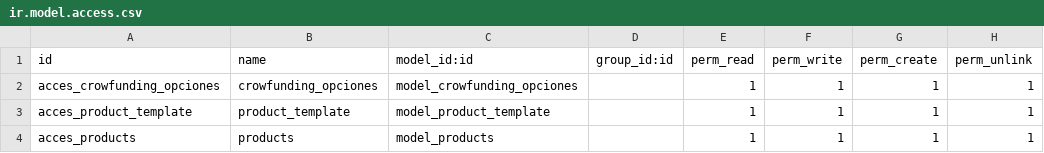
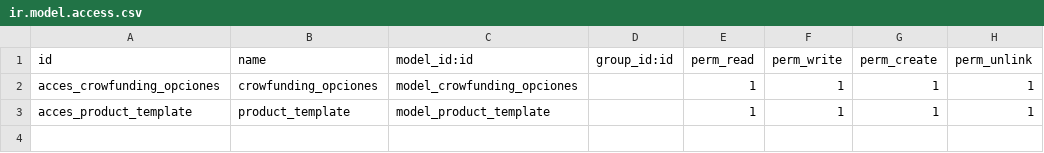
Before and after one commit to pedroguirao/antoniocalma, a CSV file: grid-CALMA/security/ir.model.access.csv, drawn as a sheet; the diff names each change by its address in the sheet, - before the commit and + after, or states it on an @@ line.

Commit message:
modelos

```diff
--- a/grid-CALMA/security/ir.model.access.csv
+++ b/grid-CALMA/security/ir.model.access.csv
-row 4: acces_products | products | model_products |  | 1 | 1 | 1 | 1
```
